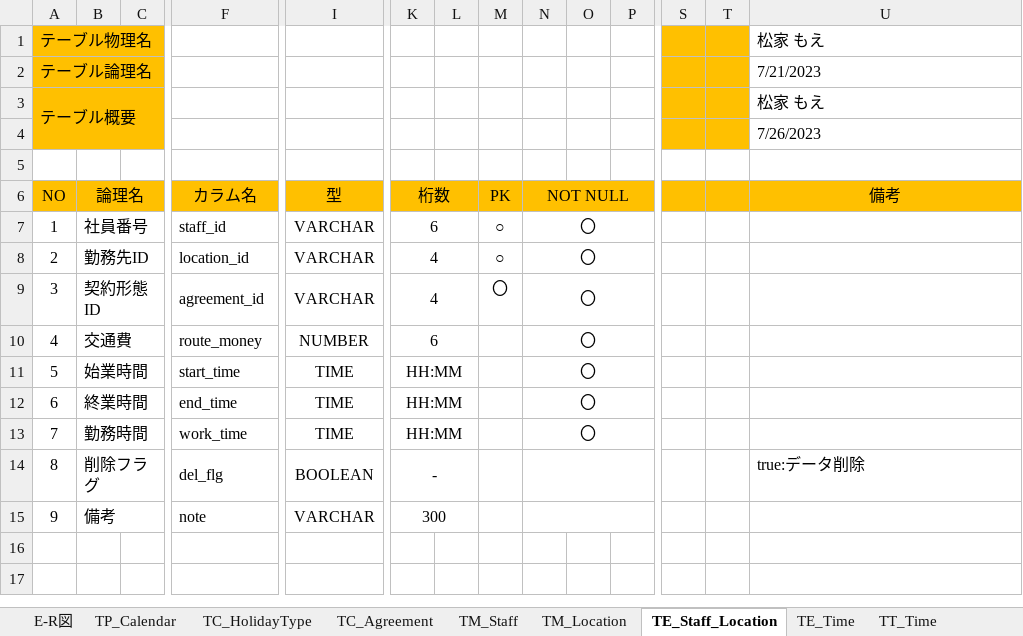
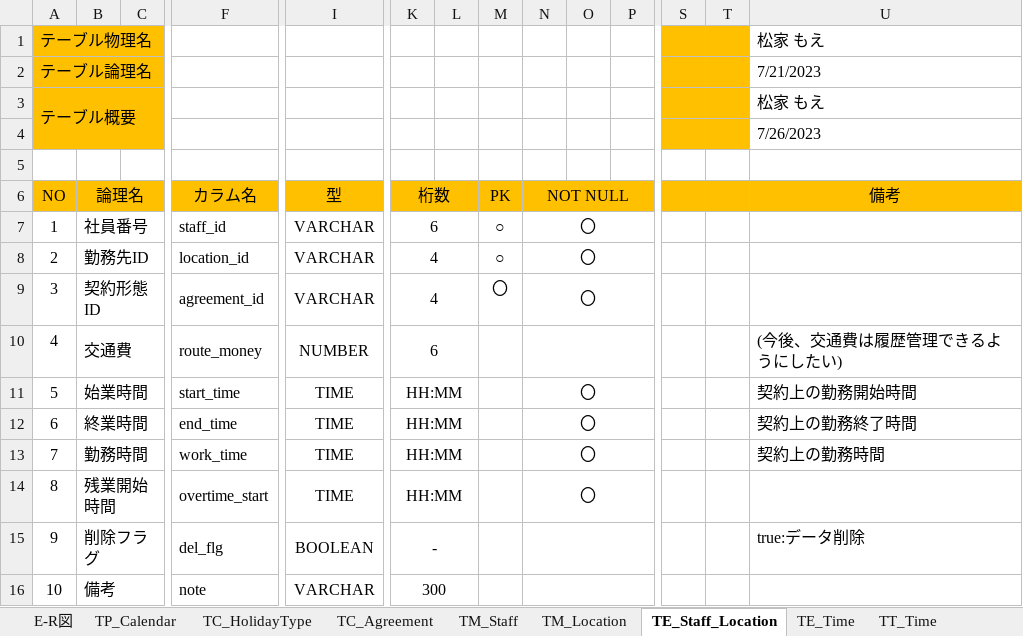
Before and after one commit to FIY24554/commpany_money, an Excel workbook: DB設計書.xlsx, sheet TE_Staff_Location, drawn as a sheet; only a part is shown, gaps mark what is left out; values as stored, in another font and other column widths than the file's, no borders; addresses are those after the commit; rows hold the shown columns only; the diff names each change by its address in the sheet, - before the commit and + after, or states it on an @@ line.

```diff
--- a/DB設計書.xlsx (sheet TE_Staff_Location)
+++ b/DB設計書.xlsx (sheet TE_Staff_Location)
-N10 (NOT NULL): 〇
+N10 (NOT NULL): (empty)
-U10 (備考): (empty)
+U10 (備考): (今後、交通費は履歴管理できるようにしたい)
-U11 (備考): (empty)
+U11 (備考): 契約上の勤務開始時間
-U12 (備考): (empty)
+U12 (備考): 契約上の勤務終了時間
-U13 (備考): (empty)
+U13 (備考): 契約上の勤務時間
+row 14: 8 | 残業開始時間 |  | overtime_start | TIME | HH:MM |  |  | 〇
@@ column A (NO) renumbered from row 15 down @@
```
Also changed, not shown: レビュー/第二回レビュー内容報告書.xlsx, 画面設計書結合.xlsx.
